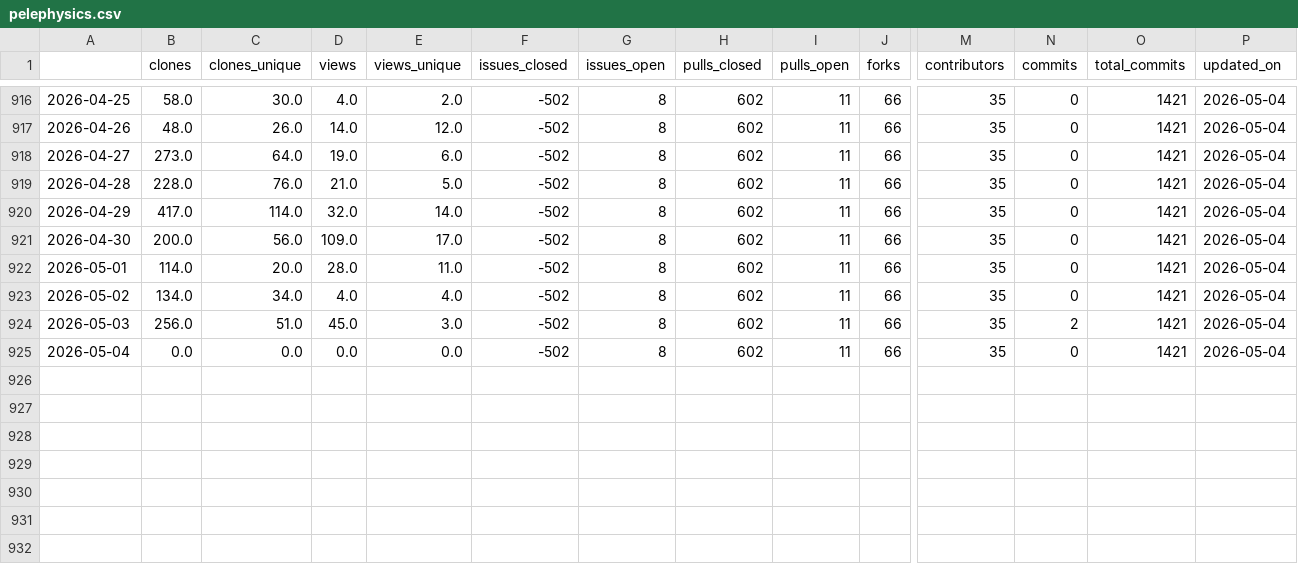
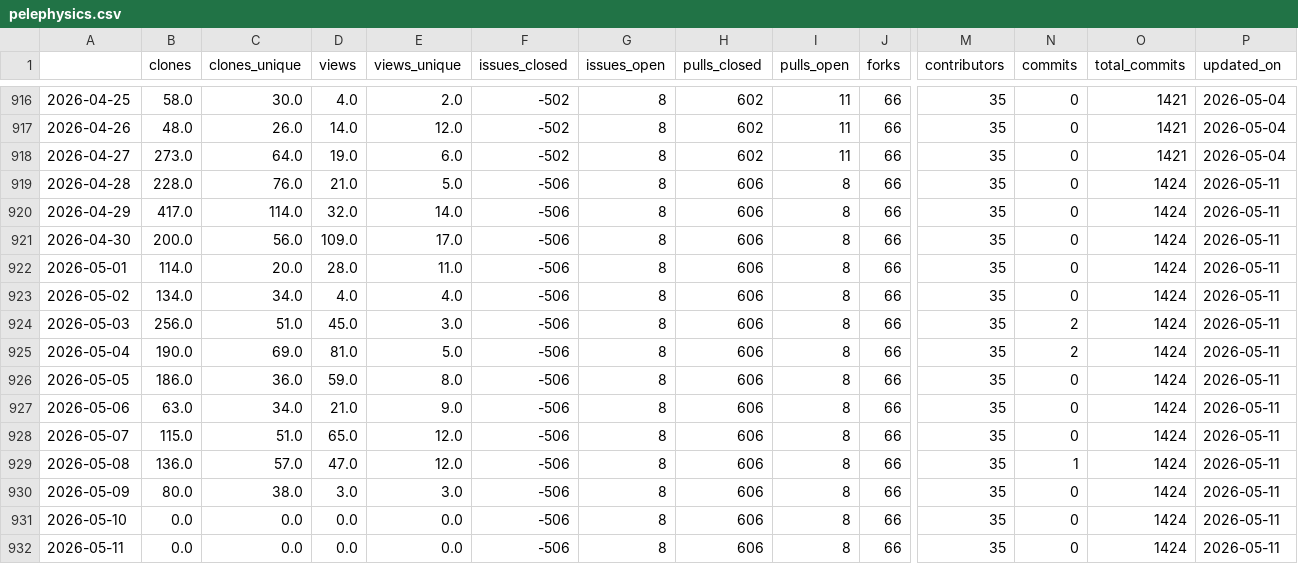
Before and after one commit to malihass/osos, a CSV file: data/pelephysics.csv, drawn as a sheet; only a part is shown, gaps mark what is left out; rows hold the shown columns only; the diff names each change by its address in the sheet, - before the commit and + after, or states it on an @@ line.

```diff
--- a/data/pelephysics.csv
+++ b/data/pelephysics.csv
-F919:F925 (issues_closed): -502
+F919:F925 (issues_closed): -506
-H919:H925 (pulls_closed): 602
+H919:H925 (pulls_closed): 606
-I919:I925 (pulls_open): 11
+I919:I925 (pulls_open): 8
-O919:O925 (total_commits): 1421
+O919:O925 (total_commits): 1424
-P919:P925 (updated_on): 2026-05-04
+P919:P925 (updated_on): 2026-05-11
-B925 (clones): 0.0
+B925 (clones): 190.0
-C925 (clones_unique): 0.0
+C925 (clones_unique): 69.0
-D925 (views): 0.0
+D925 (views): 81.0
-E925 (views_unique): 0.0
+E925 (views_unique): 5.0
-N925 (commits): 0
+N925 (commits): 2
+row 926: 2026-05-05 | 186.0 | 36.0 | 59.0 | 8.0 | -506 | 8 | 606 | 8 | 66 | 35 | 0 | 1424 | 2026-05-11
+row 927: 2026-05-06 | 63.0 | 34.0 | 21.0 | 9.0 | -506 | 8 | 606 | 8 | 66 | 35 | 0 | 1424 | 2026-05-11
+row 928: 2026-05-07 | 115.0 | 51.0 | 65.0 | 12.0 | -506 | 8 | 606 | 8 | 66 | 35 | 0 | 1424 | 2026-05-11
+row 929: 2026-05-08 | 136.0 | 57.0 | 47.0 | 12.0 | -506 | 8 | 606 | 8 | 66 | 35 | 1 | 1424 | 2026-05-11
+row 930: 2026-05-09 | 80.0 | 38.0 | 3.0 | 3.0 | -506 | 8 | 606 | 8 | 66 | 35 | 0 | 1424 | 2026-05-11
+row 931: 2026-05-10 | 0.0 | 0.0 | 0.0 | 0.0 | -506 | 8 | 606 | 8 | 66 | 35 | 0 | 1424 | 2026-05-11
+row 932: 2026-05-11 | 0.0 | 0.0 | 0.0 | 0.0 | -506 | 8 | 606 | 8 | 66 | 35 | 0 | 1424 | 2026-05-11
```
Also changed, not shown: data/bioreactordesign.csv, data/pelelmex.csv, 13 other files.
